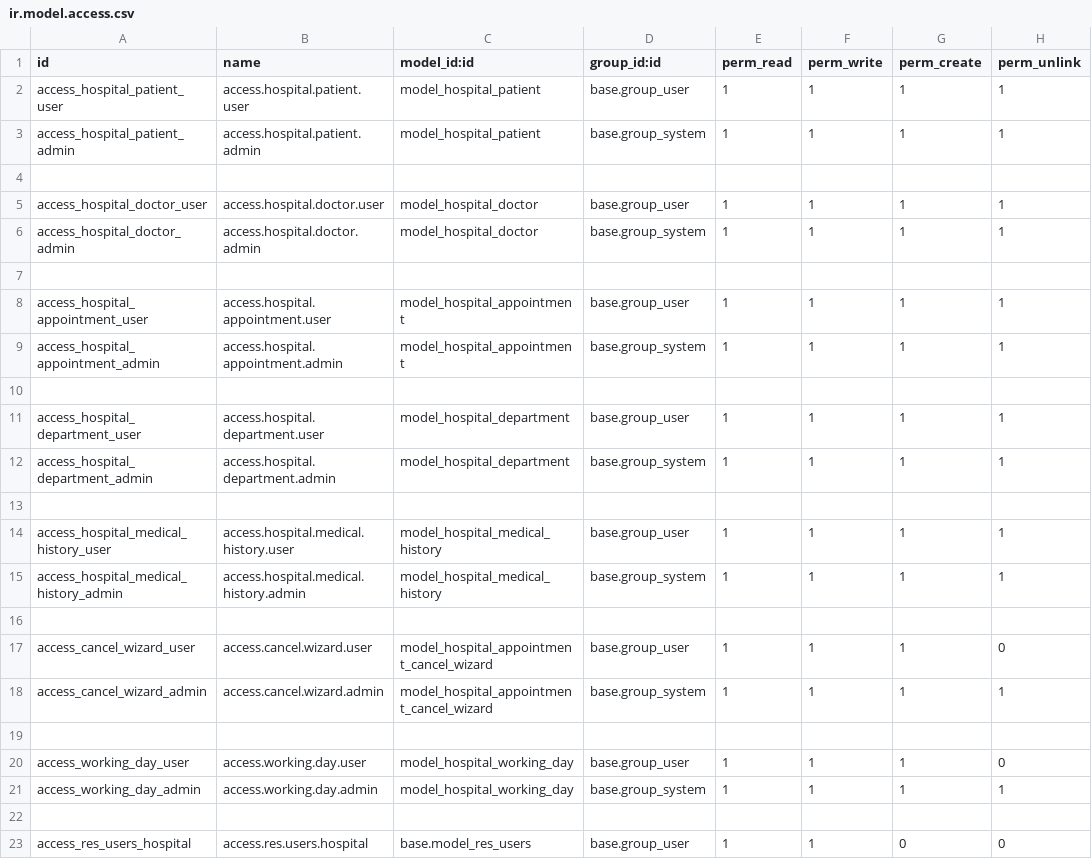
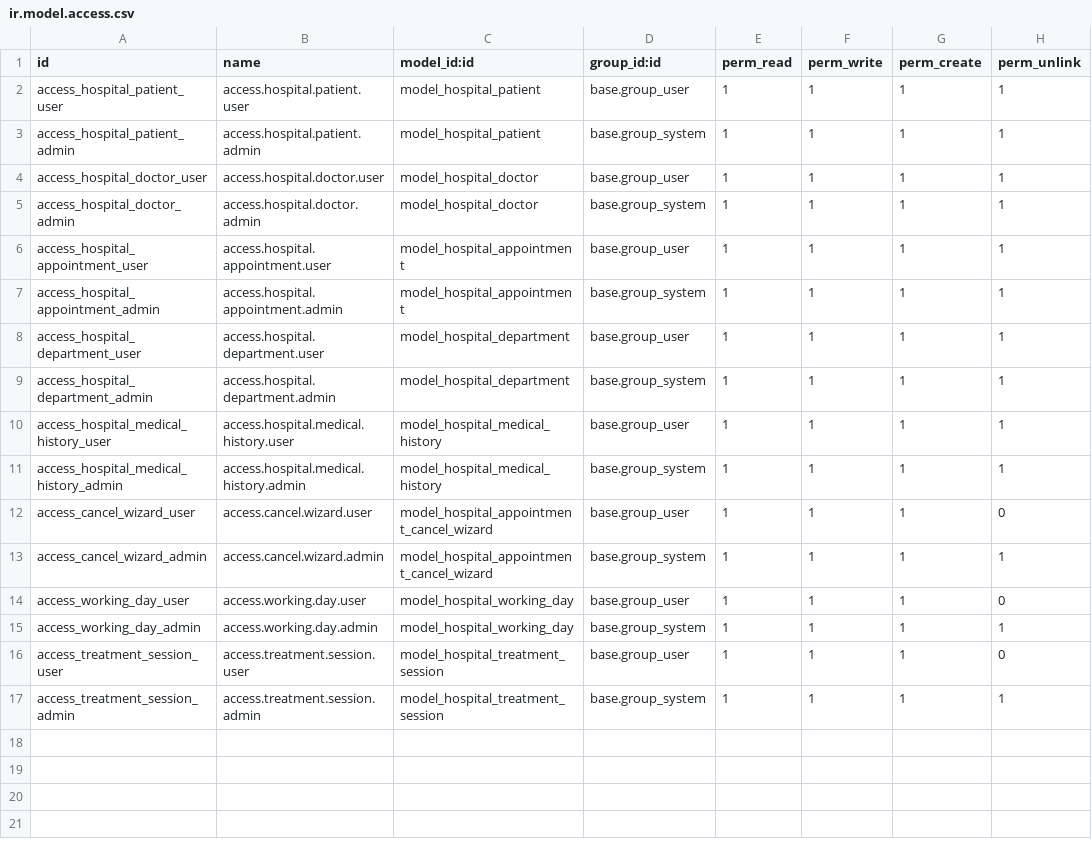
Before and after one commit to kami352/Odoo-hospital-management, a CSV file: addons/hospital_management/security/ir.model.access.csv, drawn as a sheet.

Commit message:
Add Treatment Session and reports

```diff
--- a/addons/hospital_management/security/ir.model.access.csv
+++ b/addons/hospital_management/security/ir.model.access.csv
@@ -3,21 +3,15 @@ access_hospital_patient_user,access.hospital.patient.user,model_hospital_patient
 access_hospital_patient_admin,access.hospital.patient.admin,model_hospital_patient,base.group_system,1,1,1,1
-
 access_hospital_doctor_user,access.hospital.doctor.user,model_hospital_doctor,base.group_user,1,1,1,1
 access_hospital_doctor_admin,access.hospital.doctor.admin,model_hospital_doctor,base.group_system,1,1,1,1
-
 access_hospital_appointment_user,access.hospital.appointment.user,model_hospital_appointment,base.group_user,1,1,1,1
 access_hospital_appointment_admin,access.hospital.appointment.admin,model_hospital_appointment,base.group_system,1,1,1,1
-
 access_hospital_department_user,access.hospital.department.user,model_hospital_department,base.group_user,1,1,1,1
 access_hospital_department_admin,access.hospital.department.admin,model_hospital_department,base.group_system,1,1,1,1
-
 access_hospital_medical_history_user,access.hospital.medical.history.user,model_hospital_medical_history,base.group_user,1,1,1,1
 access_hospital_medical_history_admin,access.hospital.medical.history.admin,model_hospital_medical_history,base.group_system,1,1,1,1
-
 access_cancel_wizard_user,access.cancel.wizard.user,model_hospital_appointment_cancel_wizard,base.group_user,1,1,1,0
 access_cancel_wizard_admin,access.cancel.wizard.admin,model_hospital_appointment_cancel_wizard,base.group_system,1,1,1,1
-
 access_working_day_user,access.working.day.user,model_hospital_working_day,base.group_user,1,1,1,0
 access_working_day_admin,access.working.day.admin,model_hospital_working_day,base.group_system,1,1,1,1
-
-access_res_users_hospital,access.res.users.hospital,base.model_res_users,base.group_user,1,1,0,0
+access_treatment_session_user,access.treatment.session.user,model_hospital_treatment_session,base.group_user,1,1,1,0
+access_treatment_session_admin,access.treatment.session.admin,model_hospital_treatment_session,base.group_system,1,1,1,1
```
Also changed, not shown: 10 other files.
